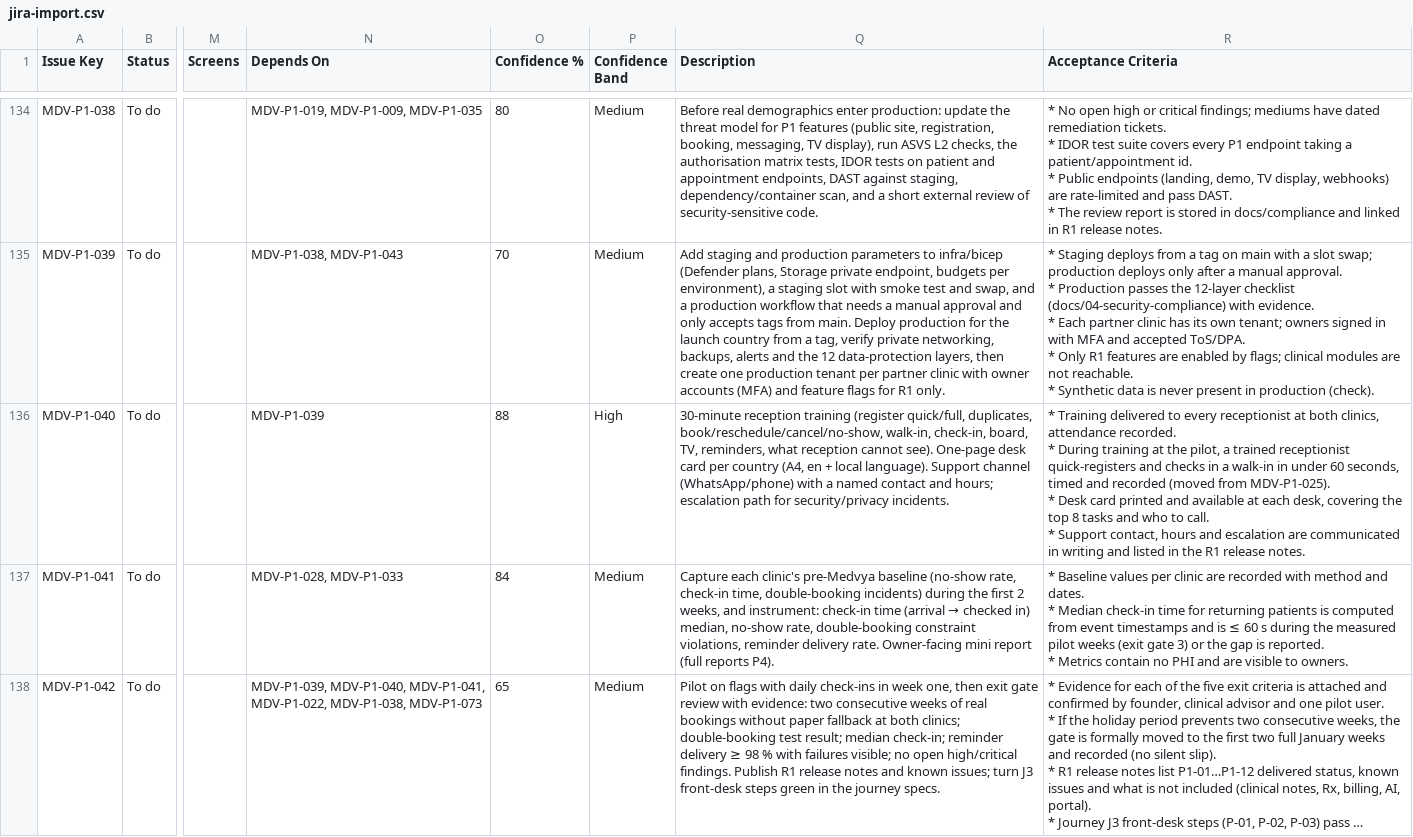
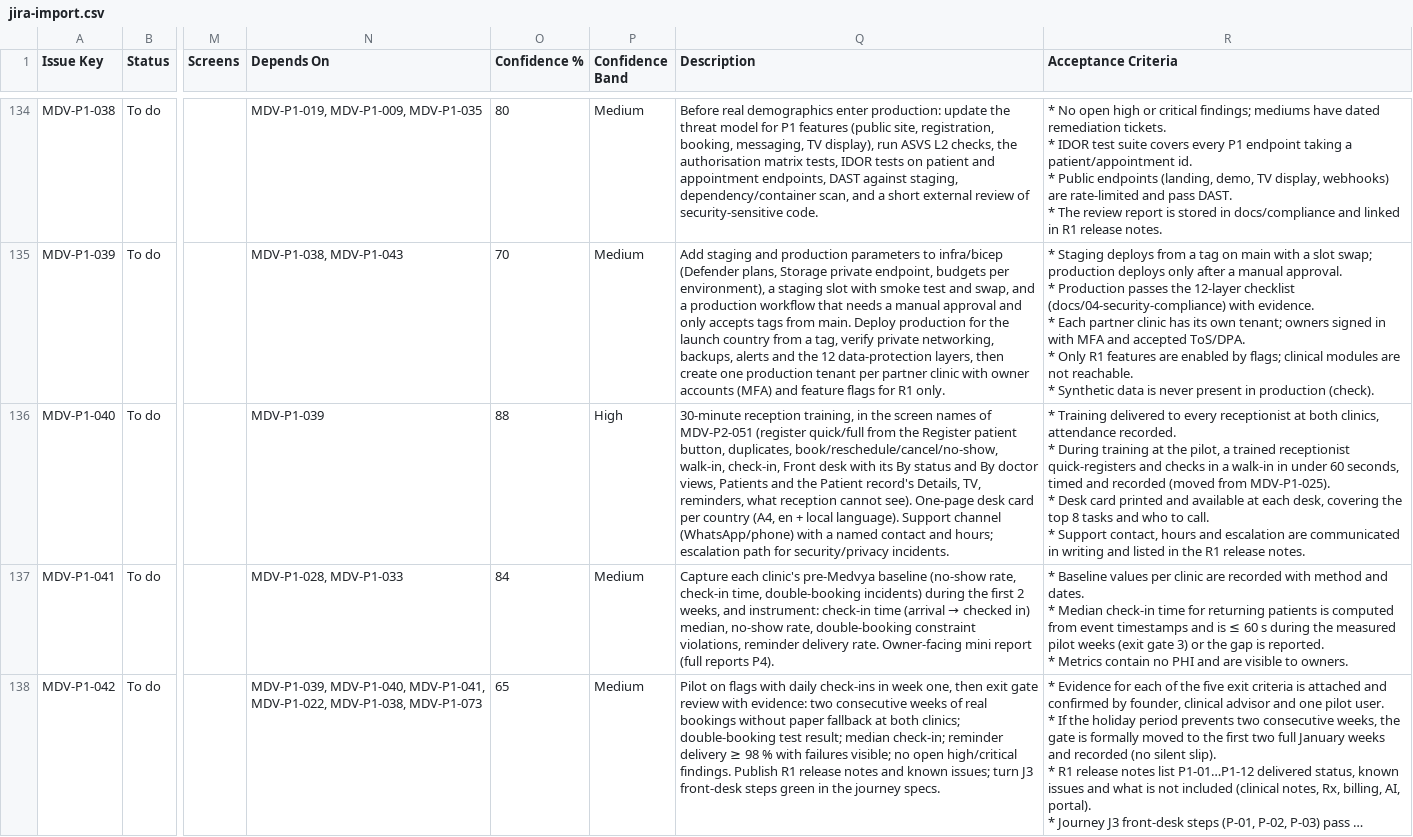
Before and after one commit to ALFRED-LUCIFER/medvya, a CSV file: docs/05-delivery/tickets/jira-import.csv, drawn as a sheet; only a part is shown, gaps mark what is left out; long unchanged cells end in …; the diff covers the shown part only; the diff names each change by its address in the sheet, - before the commit and + after, or states it on an @@ line.

```diff
--- a/docs/05-delivery/tickets/jira-import.csv
+++ b/docs/05-delivery/tickets/jira-import.csv
-Q136 (Description): 30-minute reception training (register quick/full, duplicates, book/reschedule/cancel/no-show, walk-in, check-in, board, TV, reminders,…
+Q136 (Description): 30-minute reception training, in the screen names of MDV-P2-051 (register quick/full from the Register patient button, duplicates, book/reschedule/cancel/no-show, walk-in, check-in, Front desk with its By status and By doctor views, Patients and the Patient record's Details, TV, reminders,…
```
Also changed, not shown: 1 edited cell elsewhere in this file, 49 other files.
